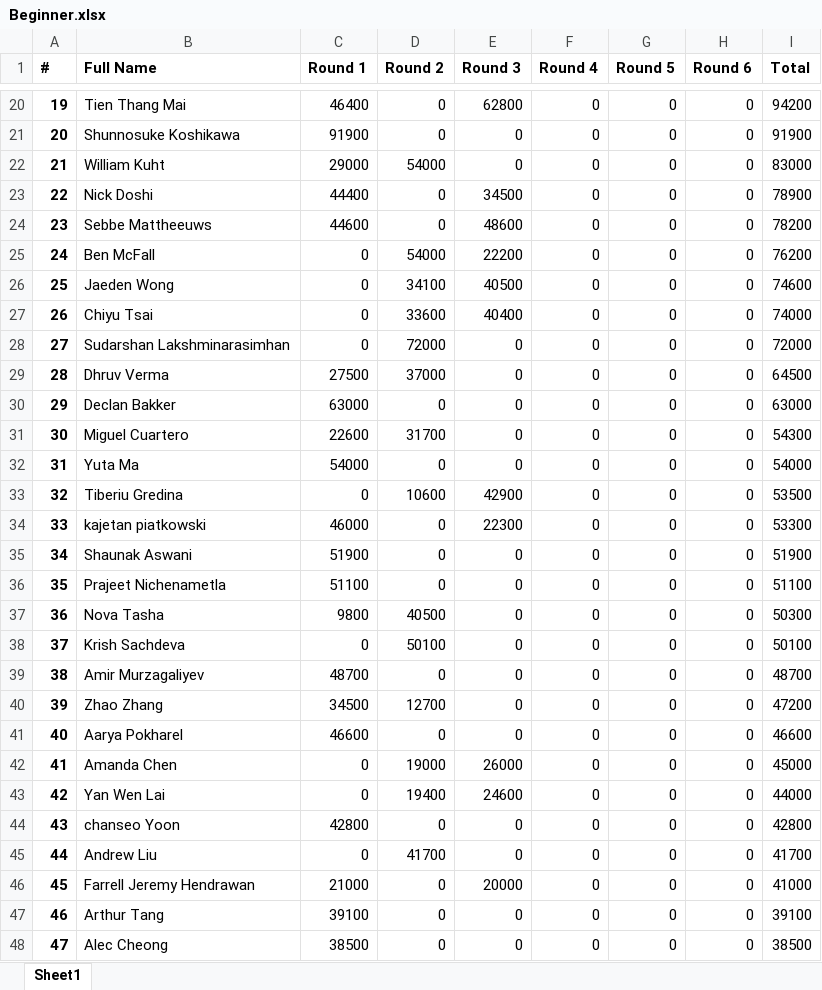
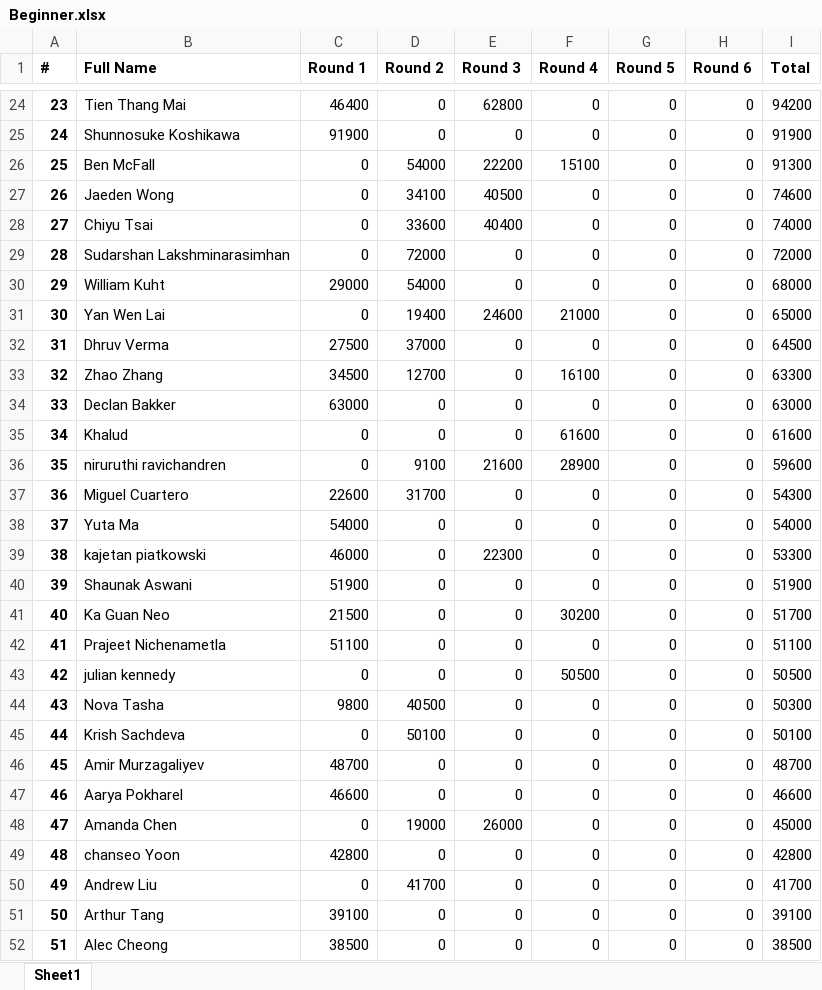
Before and after one commit to QTS-UniMelb/poker-tournament-leaderboard, an Excel workbook: public/res/leaderboards/Beginner.xlsx, sheet Sheet1, drawn as a sheet; only a part is shown, gaps mark what is left out; values as stored, in another font and other column widths than the file's, no borders; removed rows and columns are numbered as before the commit, all else as after; the diff covers the shown part only; the diff names each change by its address in the sheet, - before the commit and + after, or states it on an @@ line.

```diff
--- a/public/res/leaderboards/Beginner.xlsx (sheet Sheet1)
+++ b/public/res/leaderboards/Beginner.xlsx (sheet Sheet1)
@@ column A (#) renumbered from row 5 down @@
-row 22: 21 | William Kuht | 29000 | 54000 | 0 | 0 | 0 | 0 | 83000
-row 23: 22 | Nick Doshi | 44400 | 0 | 34500 | 0 | 0 | 0 | 78900
-row 24: 23 | Sebbe Mattheeuws | 44600 | 0 | 48600 | 0 | 0 | 0 | 78200
-F26 (Round 4): 0
+F26 (Round 4): 15100
-I26 (Total): 76200
+I26 (Total): 91300
+row 30: 29 | William Kuht | 29000 | 54000 | 0 | 0 | 0 | 0 | 68000
+row 31: 30 | Yan Wen Lai | 0 | 19400 | 24600 | 21000 | 0 | 0 | 65000
+row 33: 32 | Zhao Zhang | 34500 | 12700 | 0 | 16100 | 0 | 0 | 63300
+row 35: 34 | Khalud | 0 | 0 | 0 | 61600 | 0 | 0 | 61600
+row 36: 35 | niruruthi ravichandren | 0 | 9100 | 21600 | 28900 | 0 | 0 | 59600
-row 33: 32 | Tiberiu Gredina | 0 | 10600 | 42900 | 0 | 0 | 0 | 53500
+row 41: 40 | Ka Guan Neo | 21500 | 0 | 0 | 30200 | 0 | 0 | 51700
+row 43: 42 | julian kennedy | 0 | 0 | 0 | 50500 | 0 | 0 | 50500
-row 40: 39 | Zhao Zhang | 34500 | 12700 | 0 | 0 | 0 | 0 | 47200
-row 43: 42 | Yan Wen Lai | 0 | 19400 | 24600 | 0 | 0 | 0 | 44000
-row 46: 45 | Farrell Jeremy Hendrawan | 21000 | 0 | 20000 | 0 | 0 | 0 | 41000
```
Also changed, not shown: 14 added rows and 10 removed rows elsewhere in this sheet, public/res/leaderboards/Advanced.xlsx.
